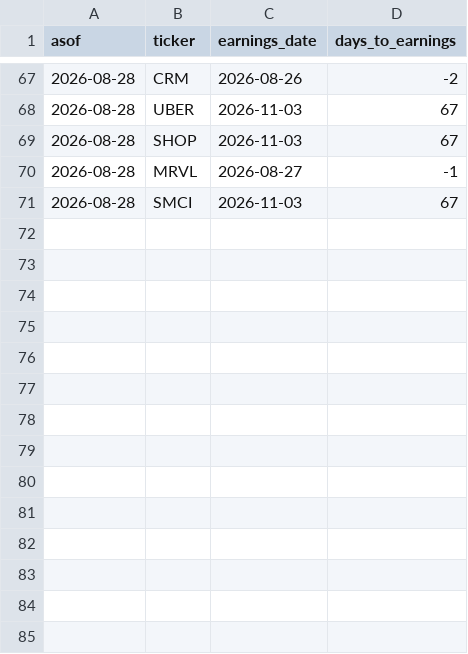
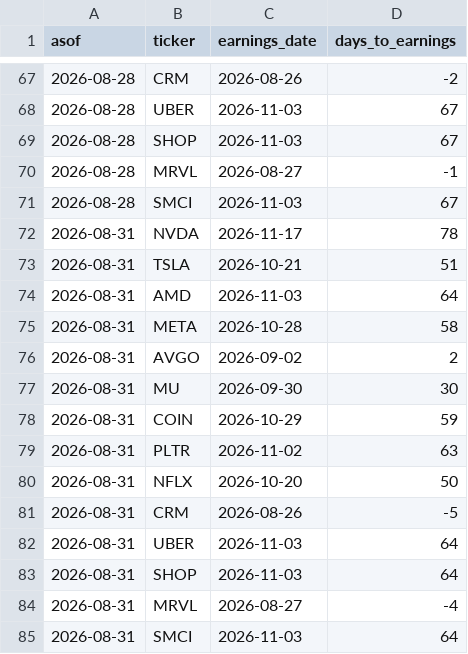
Before and after one commit to PandaGrdn/options_screener, a CSV file: earnings_calendar.csv, drawn as a sheet; only a part is shown, gaps mark what is left out.

```diff
--- a/earnings_calendar.csv
+++ b/earnings_calendar.csv
@@ -71 +71,15 @@ asof,ticker,earnings_date,days_to_earnings
 2026-08-28,SMCI,2026-11-03,67
+2026-08-31,NVDA,2026-11-17,78
+2026-08-31,TSLA,2026-10-21,51
+2026-08-31,AMD,2026-11-03,64
+2026-08-31,META,2026-10-28,58
+2026-08-31,AVGO,2026-09-02,2
+2026-08-31,MU,2026-09-30,30
+2026-08-31,COIN,2026-10-29,59
+2026-08-31,PLTR,2026-11-02,63
+2026-08-31,NFLX,2026-10-20,50
+2026-08-31,CRM,2026-08-26,-5
+2026-08-31,UBER,2026-11-03,64
+2026-08-31,SHOP,2026-11-03,64
+2026-08-31,MRVL,2026-08-27,-4
+2026-08-31,SMCI,2026-11-03,64
```
Also changed, not shown: data/forecasts.csv, data/marks.csv, 5 other files.
